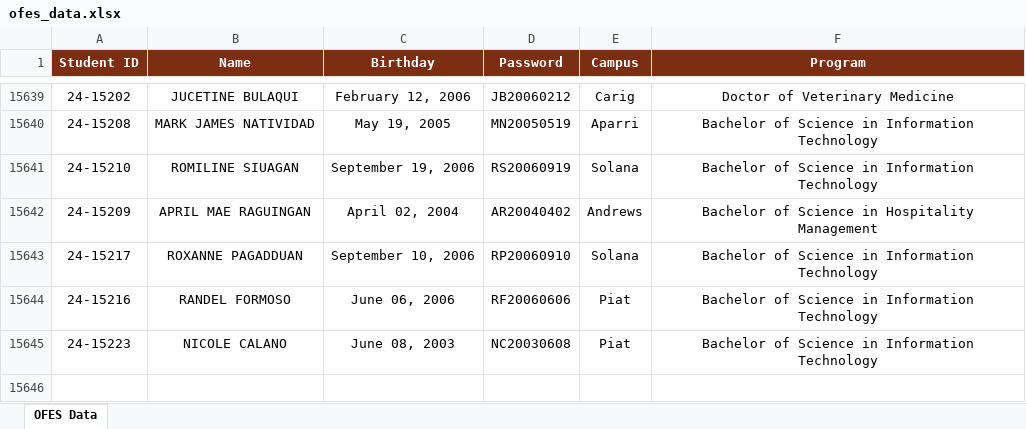
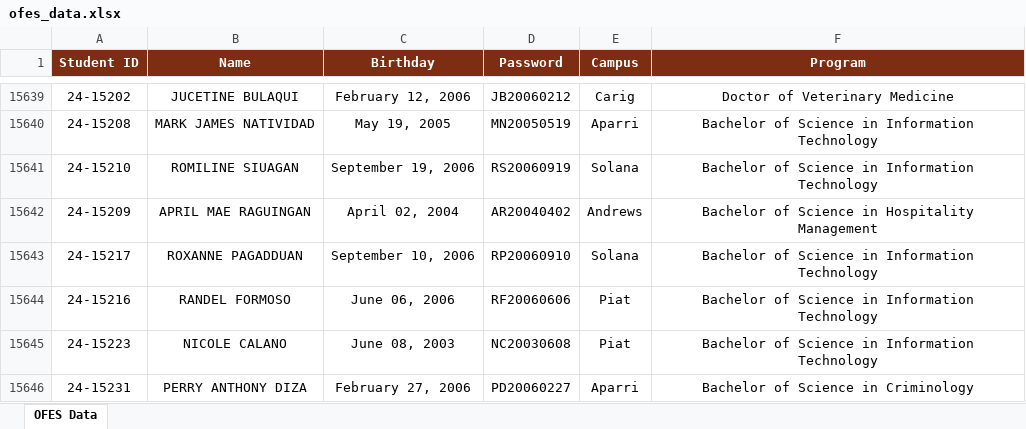
Before and after one commit to ricfx861-sys/fdcv-g-vdsfvg, an Excel workbook: ofes_data.xlsx, sheet OFES Data, drawn as a sheet; only a part is shown, gaps mark what is left out; values as stored, in another font and other column widths than the file's, no borders; the diff names each change by its address in the sheet, - before the commit and + after, or states it on an @@ line.

```diff
--- a/ofes_data.xlsx (sheet OFES Data)
+++ b/ofes_data.xlsx (sheet OFES Data)
+row 15646: 24-15231 | PERRY ANTHONY DIZA | February 27, 2006 | PD20060227 | Aparri | Bachelor of Science in Criminology
```
Also changed, not shown: 1 other file.
